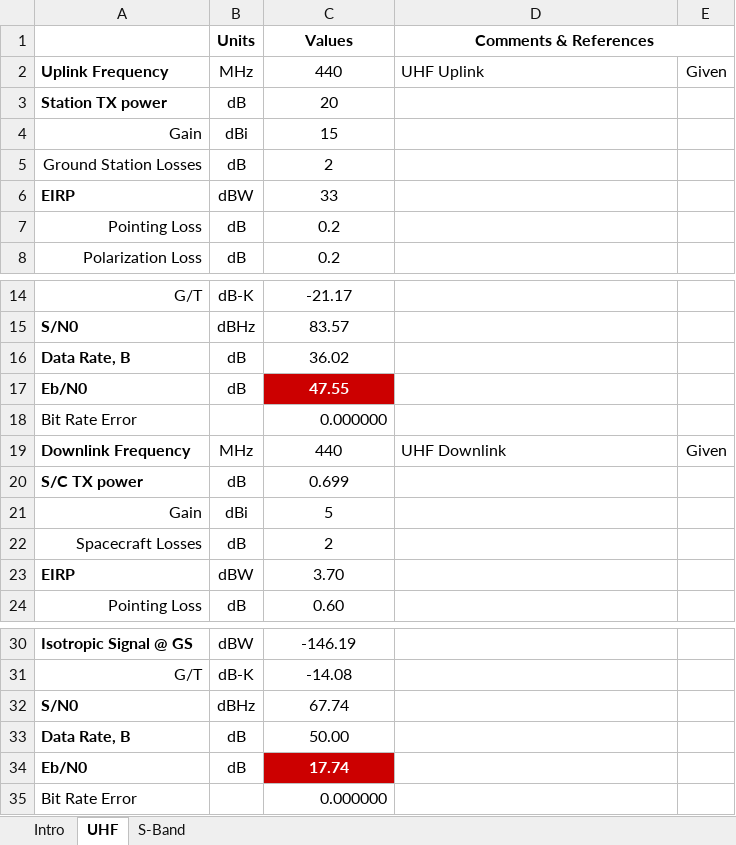
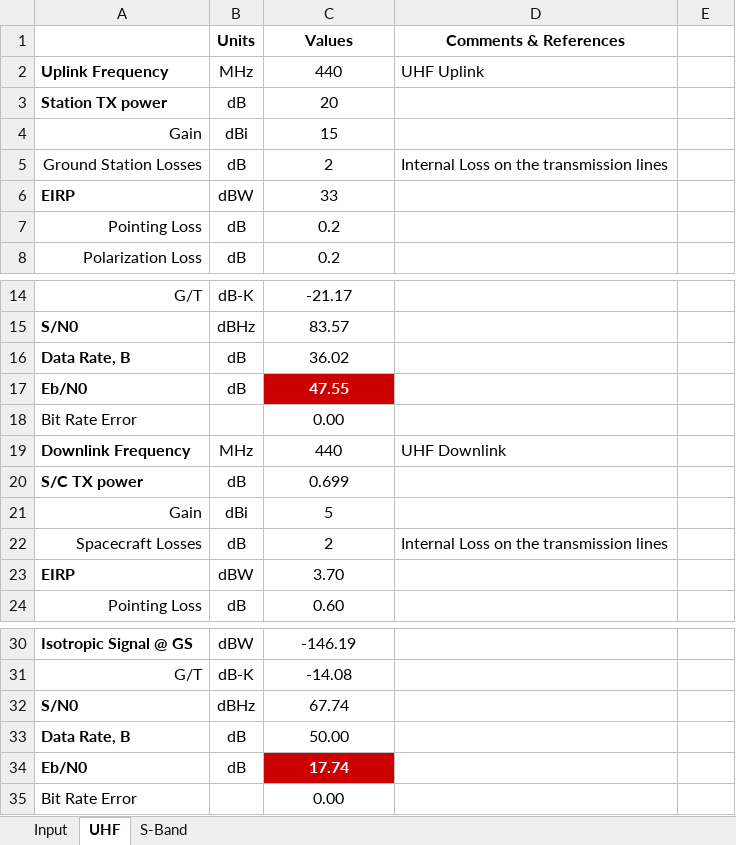
Before and after one commit to RascalSeniorDesign/Preliminary-Design, an Excel workbook: Communication (COM)/Budgets/RCL-B-COM1.xlsx, sheet UHF, drawn as a sheet; only a part is shown, gaps mark what is left out; values as stored, in another font and other column widths than the file's, no borders; conditional formats not drawn; the diff names each change by its address in the sheet, - before the commit and + after, or states it on an @@ line.

Commit message:
Clarified Losses

```diff
--- a/Communication (COM)/Budgets/RCL-B-COM1.xlsx (sheet UHF)
+++ b/Communication (COM)/Budgets/RCL-B-COM1.xlsx (sheet UHF)
-sheet tab: Intro
+sheet tab: Input
-D1:E1 merged
-E2: Given
+E2: (empty)
-D5 (Comments & References): (empty)
+D5 (Comments & References): Internal Loss on the transmission lines
-C18 (Values): 0.000000
+C18 (Values): 0.00
-C18 alignment: right
+C18 alignment: center
-E19: Given
+E19: (empty)
-D22 (Comments & References): (empty)
+D22 (Comments & References): Internal Loss on the transmission lines
-C35 (Values): 0.000000
+C35 (Values): 0.00
-C35 alignment: right
+C35 alignment: center
```
Also changed, not shown: sheet S-Band.
